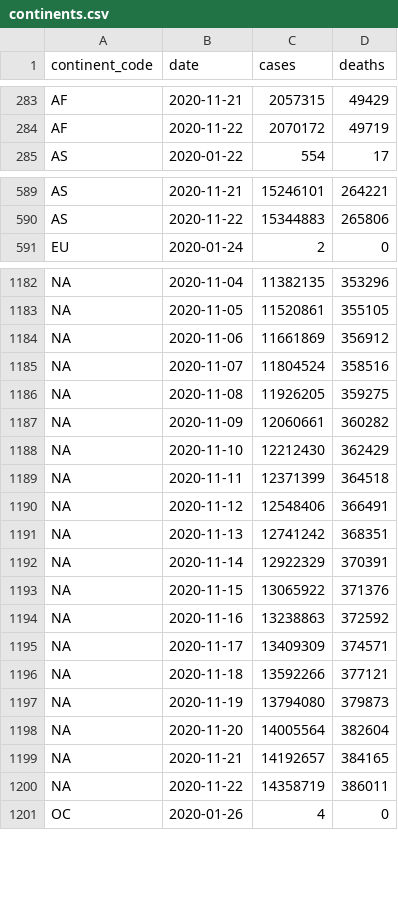
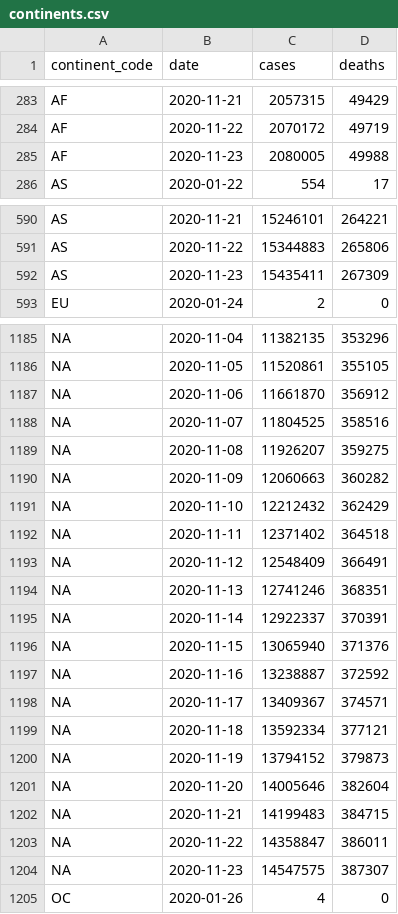
Before and after one commit to covid-open-data/xform-casecount-jhu, a CSV file: output/continents.csv, drawn as a sheet; only a part is shown, gaps mark what is left out; addresses are those after the commit; the diff covers the shown part only; the diff names each change by its address in the sheet, - before the commit and + after, or states it on an @@ line.

```diff
--- a/output/continents.csv
+++ b/output/continents.csv
+row 285: AF | 2020-11-23 | 2080005 | 49988
+row 592: AS | 2020-11-23 | 15435411 | 267309
-C1187 (cases): 11661869
+C1187 (cases): 11661870
-C1188 (cases): 11804524
+C1188 (cases): 11804525
-C1189 (cases): 11926205
+C1189 (cases): 11926207
-C1190 (cases): 12060661
+C1190 (cases): 12060663
-C1191 (cases): 12212430
+C1191 (cases): 12212432
-C1192 (cases): 12371399
+C1192 (cases): 12371402
-C1193 (cases): 12548406
+C1193 (cases): 12548409
-C1194 (cases): 12741242
+C1194 (cases): 12741246
-C1195 (cases): 12922329
+C1195 (cases): 12922337
-C1196 (cases): 13065922
+C1196 (cases): 13065940
-C1197 (cases): 13238863
+C1197 (cases): 13238887
-C1198 (cases): 13409309
+C1198 (cases): 13409367
-C1199 (cases): 13592266
+C1199 (cases): 13592334
-C1200 (cases): 13794080
+C1200 (cases): 13794152
-C1201 (cases): 14005564
+C1201 (cases): 14005646
-C1202 (cases): 14192657
+C1202 (cases): 14199483
-D1202 (deaths): 384165
+D1202 (deaths): 384715
-C1203 (cases): 14358719
+C1203 (cases): 14358847
+row 1204: NA | 2020-11-23 | 14547575 | 387307
```
Also changed, not shown: 3 added rows elsewhere in this file, output/global.csv, output/who_regions.csv, 1 other file.
